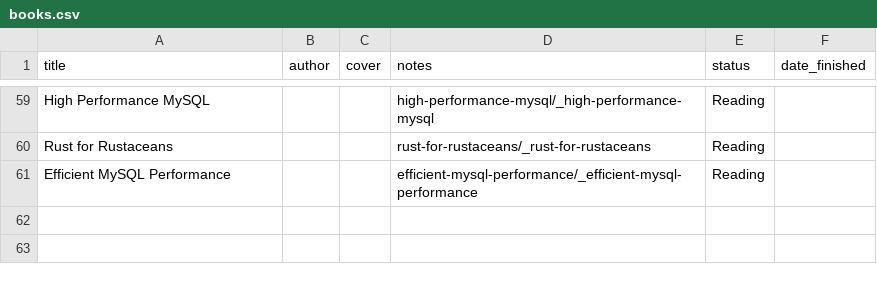
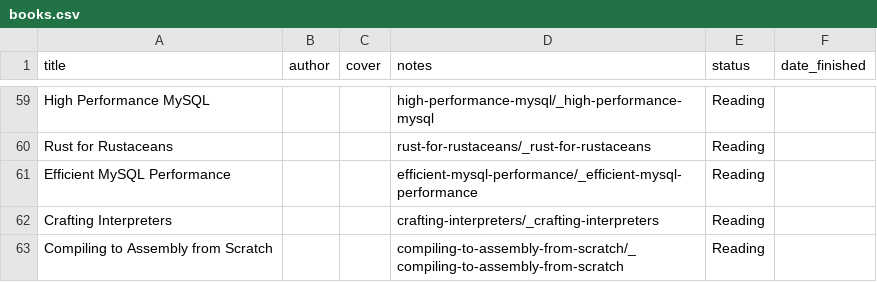
Before and after one commit to Takashiidobe/notes, a CSV file: _data/books.csv, drawn as a sheet; only a part is shown, gaps mark what is left out.

```diff
--- a/_data/books.csv
+++ b/_data/books.csv
@@ -61 +61,3 @@ title,author,cover,notes,status,date_finished
 "Efficient MySQL Performance",,,efficient-mysql-performance/_efficient-mysql-performance,Reading,
+"Crafting Interpreters",,,crafting-interpreters/_crafting-interpreters,Reading,
+"Compiling to Assembly from Scratch",,,compiling-to-assembly-from-scratch/_compiling-to-assembly-from-scratch,Reading,
```
Also changed, not shown: 53 other files.
